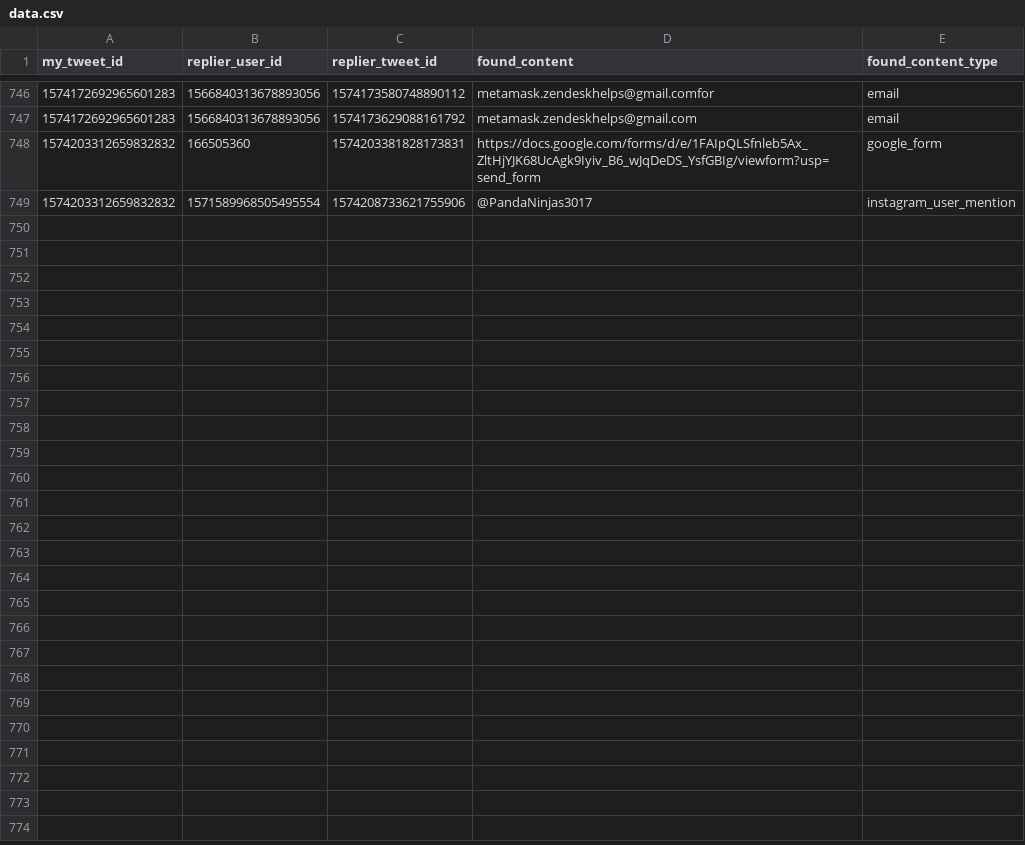
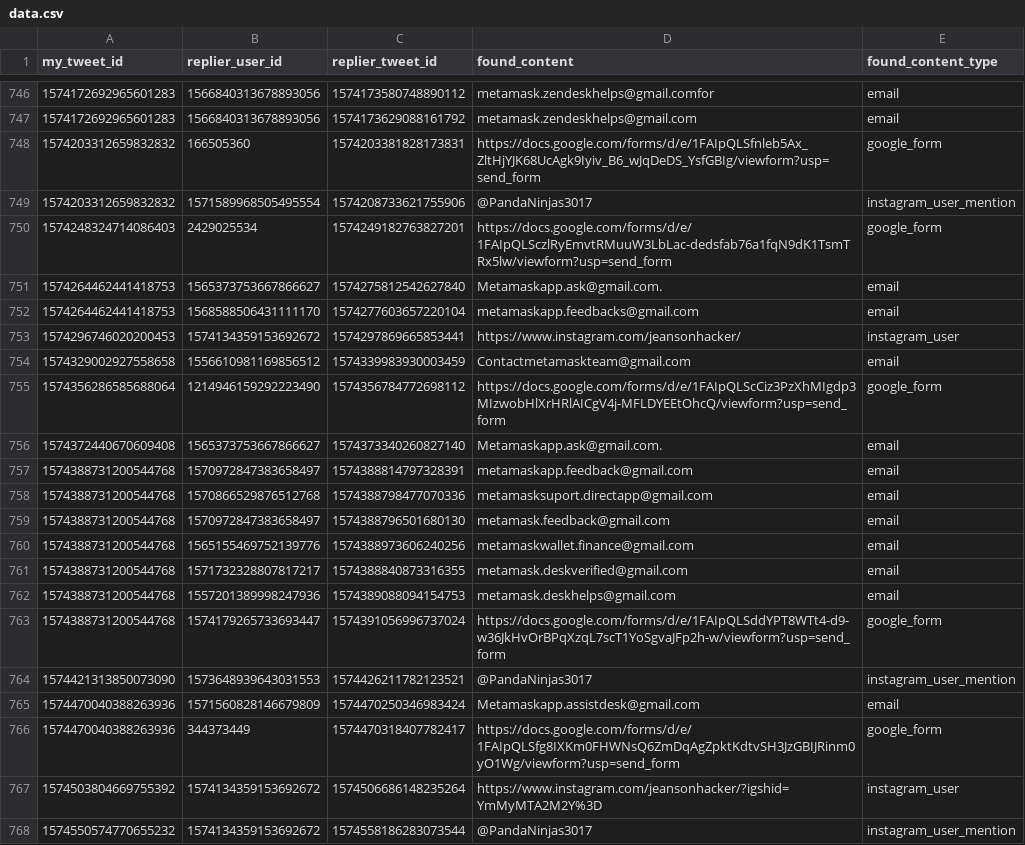
Before and after one commit to thefightagainstmalware/CatPhish, a CSV file: data.csv, drawn as a sheet; only a part is shown, gaps mark what is left out; the diff names each change by its address in the sheet, - before the commit and + after, or states it on an @@ line.

Commit message:
Automated commit

```diff
--- a/data.csv
+++ b/data.csv
+row 750: 1574248324714086403 | 2429025534 | 1574249182763827201 | https://docs.google.com/forms/d/e/1FAIpQLSczlRyEmvtRMuuW3LbLac-dedsfab76a1fqN9dK1TsmTRx5lw/viewform?usp=send_form | google_form
+row 751: 1574264462441418753 | 1565373753667866627 | 1574275812542627840 | Metamaskapp.ask@gmail.com. | email
+row 752: 1574264462441418753 | 1568588506431111170 | 1574277603657220104 | metamaskapp.feedbacks@gmail.com | email
+row 753: 1574296746020200453 | 1574134359153692672 | 1574297869665853441 | https://www.instagram.com/jeansonhacker/ | instagram_user
+row 754: 1574329002927558658 | 1556610981169856512 | 1574339983930003459 | Contactmetamaskteam@gmail.com | email
+row 755: 1574356286585688064 | 1214946159292223490 | 1574356784772698112 | https://docs.google.com/forms/d/e/1FAIpQLScCiz3PzXhMIgdp3MIzwobHlXrHRlAICgV4j-MFLDYEEtOhcQ/viewform?usp=send_form | google_form
+row 756: 1574372440670609408 | 1565373753667866627 | 1574373340260827140 | Metamaskapp.ask@gmail.com. | email
+row 757: 1574388731200544768 | 1570972847383658497 | 1574388814797328391 | metamaskapp.feedback@gmail.com | email
+row 758: 1574388731200544768 | 1570866529876512768 | 1574388798477070336 | metamasksuport.directapp@gmail.com | email
+row 759: 1574388731200544768 | 1570972847383658497 | 1574388796501680130 | metamask.feedback@gmail.com | email
+row 760: 1574388731200544768 | 1565155469752139776 | 1574388973606240256 | metamaskwallet.finance@gmail.com | email
+row 761: 1574388731200544768 | 1571732328807817217 | 1574388840873316355 | metamask.deskverified@gmail.com | email
+row 762: 1574388731200544768 | 1557201389998247936 | 1574389088094154753 | metamask.deskhelps@gmail.com | email
+row 763: 1574388731200544768 | 1574179265733693447 | 1574391056996737024 | https://docs.google.com/forms/d/e/1FAIpQLSddYPT8WTt4-d9-w36JkHvOrBPqXzqL7scT1YoSgvaJFp2h-w/viewform?usp=send_form | google_form
+row 764: 1574421313850073090 | 1573648939643031553 | 1574426211782123521 | @PandaNinjas3017 | instagram_user_mention
+row 765: 1574470040388263936 | 1571560828146679809 | 1574470250346983424 | Metamaskapp.assistdesk@gmail.com | email
+row 766: 1574470040388263936 | 344373449 | 1574470318407782417 | https://docs.google.com/forms/d/e/1FAIpQLSfg8IXKm0FHWNsQ6ZmDqAgZpktKdtvSH3JzGBIJRinm0yO1Wg/viewform?usp=send_form | google_form
+row 767: 1574503804669755392 | 1574134359153692672 | 1574506686148235264 | https://www.instagram.com/jeansonhacker/?igshid=YmMyMTA2M2Y%3D | instagram_user
+row 768: 1574550574770655232 | 1574134359153692672 | 1574558186283073544 | @PandaNinjas3017 | instagram_user_mention
```
